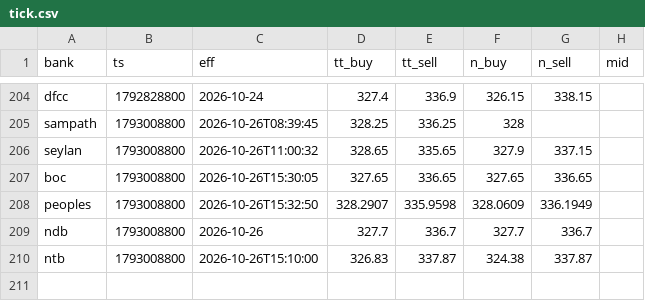
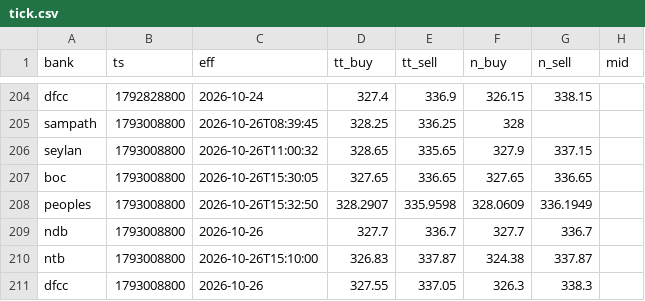
Before and after one commit to anjulalk/fxtrack, a CSV file: data/tick.csv, drawn as a sheet; only a part is shown, gaps mark what is left out; the diff names each change by its address in the sheet, - before the commit and + after, or states it on an @@ line.

```diff
--- a/data/tick.csv
+++ b/data/tick.csv
+row 211: dfcc | 1793008800 | 2026-10-26 | 327.55 | 337.05 | 326.3 | 338.3
```
Also changed, not shown: data/day.csv, 2 other files.
